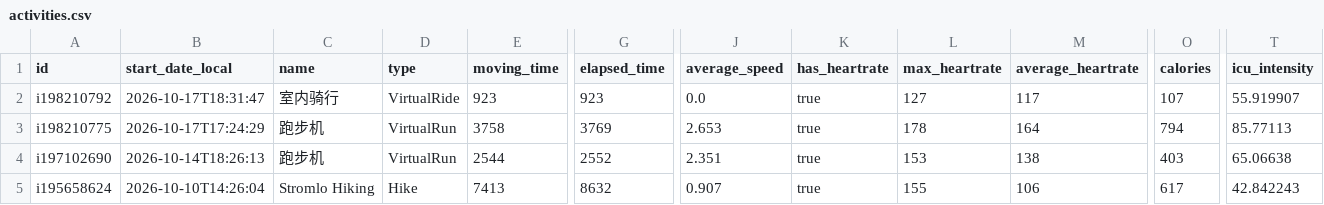
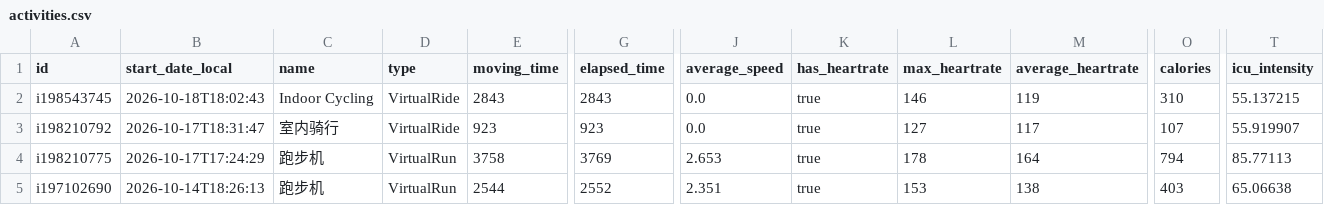
Before and after one commit to Trojon99/intervals-daily-coach, a CSV file: data/latest/activities.csv, drawn as a sheet; only a part is shown, gaps mark what is left out; the shorter side is filled out with more unchanged rows; rows hold the shown columns only; the diff names each change by its address in the sheet, - before the commit and + after, or states it on an @@ line.

```diff
--- a/data/latest/activities.csv
+++ b/data/latest/activities.csv
+row 2: i198543745 | 2026-10-18T18:02:43 | Indoor Cycling | VirtualRide | 2843 | 2843 | 0.0 | true | 146 | 119 | 310 | 55.137215
```
Also changed, not shown: data/latest/wellness.csv, 11 other files.
